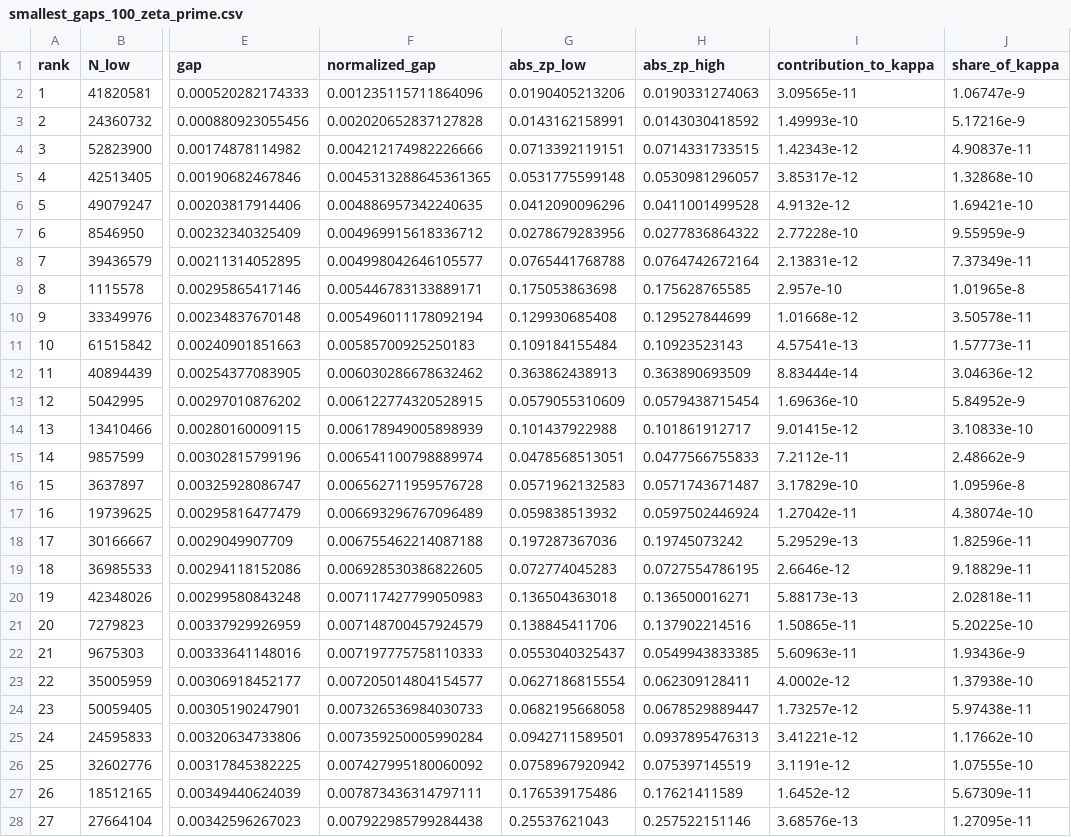
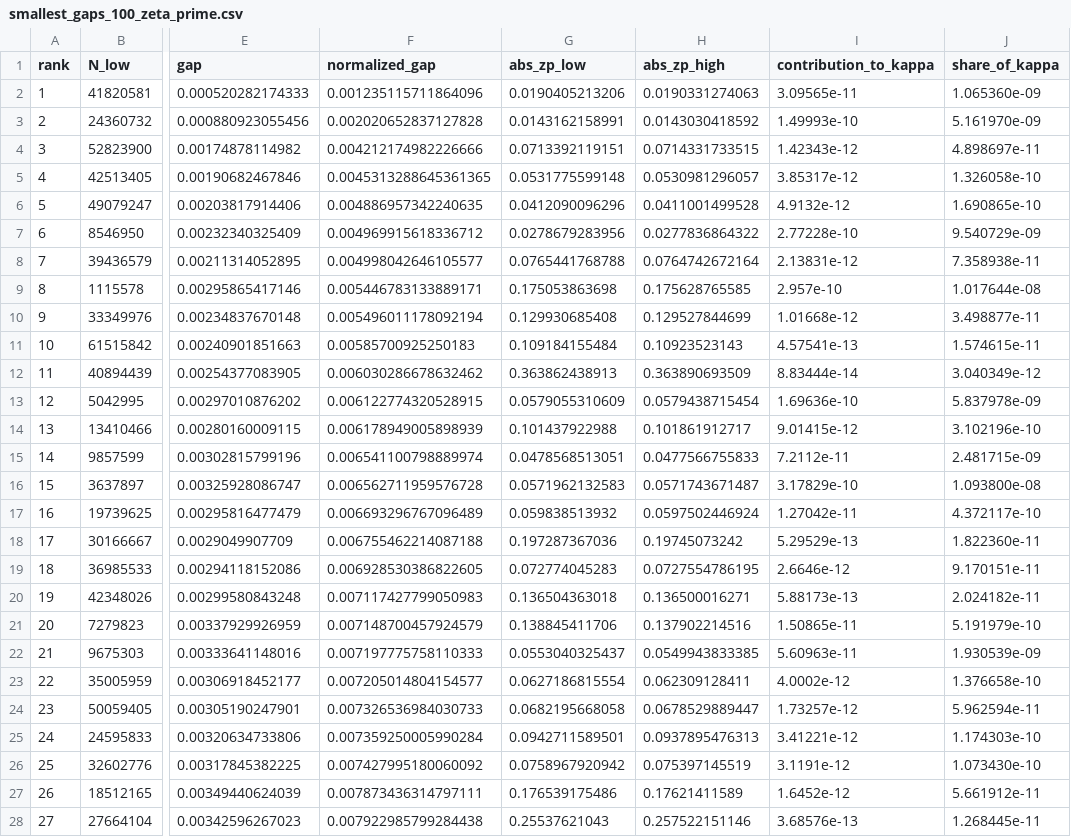
Before and after one commit to GoldenPhysicsProject/GPPDiscovery, a CSV file: results/mobius_modes/zeros/smallest_gaps_100_zeta_prime.csv, drawn as a sheet; only a part is shown, gaps mark what is left out; the diff covers the shown part only; the diff names each change by its address in the sheet, - before the commit and + after, or states it on an @@ line.

```diff
--- a/results/mobius_modes/zeros/smallest_gaps_100_zeta_prime.csv
+++ b/results/mobius_modes/zeros/smallest_gaps_100_zeta_prime.csv
-J2 (share_of_kappa): 1.06747e-9
+J2 (share_of_kappa): 1.065360e-09
-J3 (share_of_kappa): 5.17216e-9
+J3 (share_of_kappa): 5.161970e-09
-J4 (share_of_kappa): 4.90837e-11
+J4 (share_of_kappa): 4.898697e-11
-J5 (share_of_kappa): 1.32868e-10
+J5 (share_of_kappa): 1.326058e-10
-J6 (share_of_kappa): 1.69421e-10
+J6 (share_of_kappa): 1.690865e-10
-J7 (share_of_kappa): 9.55959e-9
+J7 (share_of_kappa): 9.540729e-09
-J8 (share_of_kappa): 7.37349e-11
+J8 (share_of_kappa): 7.358938e-11
-J9 (share_of_kappa): 1.01965e-8
+J9 (share_of_kappa): 1.017644e-08
-J10 (share_of_kappa): 3.50578e-11
+J10 (share_of_kappa): 3.498877e-11
-J11 (share_of_kappa): 1.57773e-11
+J11 (share_of_kappa): 1.574615e-11
-J12 (share_of_kappa): 3.04636e-12
+J12 (share_of_kappa): 3.040349e-12
-J13 (share_of_kappa): 5.84952e-9
+J13 (share_of_kappa): 5.837978e-09
-J14 (share_of_kappa): 3.10833e-10
+J14 (share_of_kappa): 3.102196e-10
-J15 (share_of_kappa): 2.48662e-9
+J15 (share_of_kappa): 2.481715e-09
-J16 (share_of_kappa): 1.09596e-8
+J16 (share_of_kappa): 1.093800e-08
-J17 (share_of_kappa): 4.38074e-10
+J17 (share_of_kappa): 4.372117e-10
-J18 (share_of_kappa): 1.82596e-11
+J18 (share_of_kappa): 1.822360e-11
-J19 (share_of_kappa): 9.18829e-11
+J19 (share_of_kappa): 9.170151e-11
-J20 (share_of_kappa): 2.02818e-11
+J20 (share_of_kappa): 2.024182e-11
-J21 (share_of_kappa): 5.20225e-10
+J21 (share_of_kappa): 5.191979e-10
-J22 (share_of_kappa): 1.93436e-9
+J22 (share_of_kappa): 1.930539e-09
-J23 (share_of_kappa): 1.37938e-10
+J23 (share_of_kappa): 1.376658e-10
-J24 (share_of_kappa): 5.97438e-11
+J24 (share_of_kappa): 5.962594e-11
-J25 (share_of_kappa): 1.17662e-10
+J25 (share_of_kappa): 1.174303e-10
-J26 (share_of_kappa): 1.07555e-10
+J26 (share_of_kappa): 1.073430e-10
-J27 (share_of_kappa): 5.67309e-11
+J27 (share_of_kappa): 5.661912e-11
-J28 (share_of_kappa): 1.27095e-11
+J28 (share_of_kappa): 1.268445e-11
```
Also changed, not shown: 73 edited cells elsewhere in this file, 1 other file.
